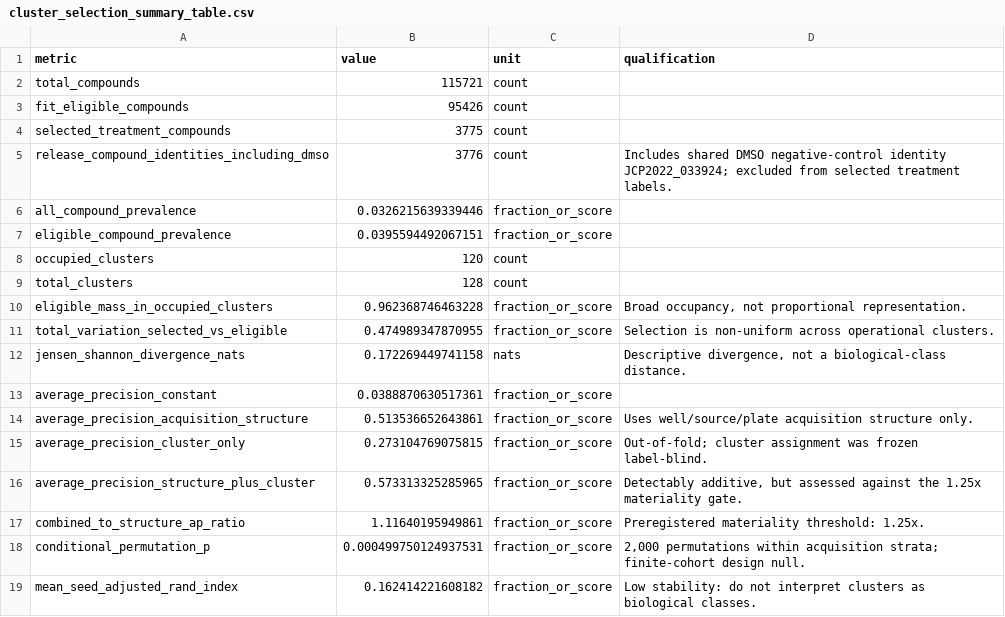
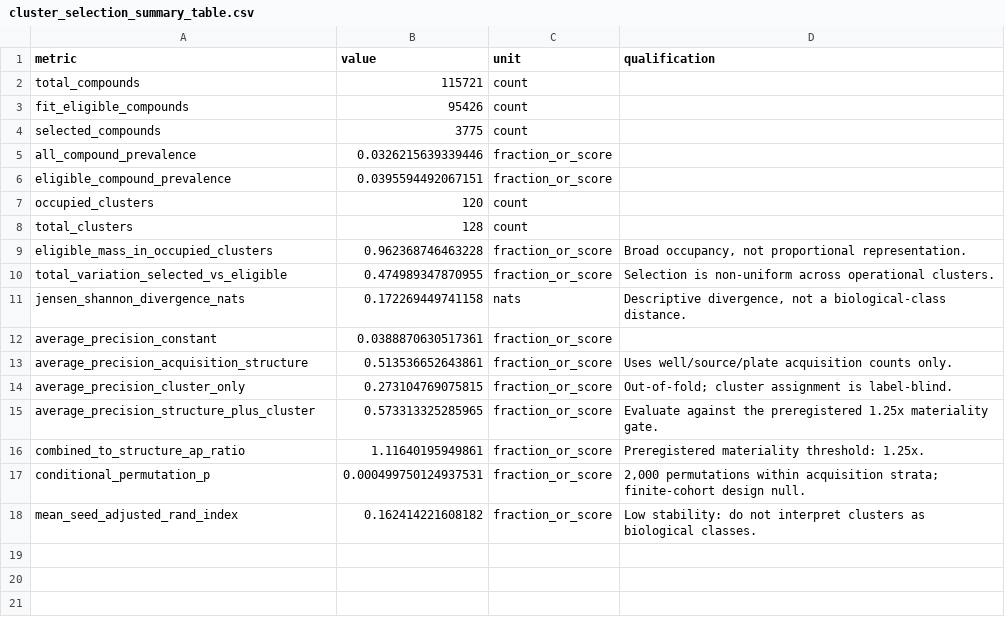
Before and after one commit to afermg/JUMP_lite, a CSV file: rebuttal/representativeness/cluster_selection_control/cluster_selection_summary_table.csv, drawn as a sheet.

```diff
--- a/rebuttal/representativeness/cluster_selection_control/cluster_selection_summary_table.csv
+++ b/rebuttal/representativeness/cluster_selection_control/cluster_selection_summary_table.csv
@@ -3,4 +3,3 @@ total_compounds,115721,count,
 fit_eligible_compounds,95426,count,
-selected_treatment_compounds,3775,count,
-release_compound_identities_including_dmso,3776,count,Includes shared DMSO negative-control identity JCP2022_033924; excluded from selected treatment labels.
+selected_compounds,3775,count,
 all_compound_prevalence,0.0326215639339446,fraction_or_score,
@@ -13,5 +12,5 @@ jensen_shannon_divergence_nats,0.172269449741158,nats,"Descriptive divergence, n
 average_precision_constant,0.0388870630517361,fraction_or_score,
-average_precision_acquisition_structure,0.513536652643861,fraction_or_score,Uses well/source/plate acquisition structure only.
-average_precision_cluster_only,0.273104769075815,fraction_or_score,Out-of-fold; cluster assignment was frozen label-blind.
-average_precision_structure_plus_cluster,0.573313325285965,fraction_or_score,"Detectably additive, but assessed against the 1.25x materiality gate."
+average_precision_acquisition_structure,0.513536652643861,fraction_or_score,Uses well/source/plate acquisition counts only.
+average_precision_cluster_only,0.273104769075815,fraction_or_score,Out-of-fold; cluster assignment is label-blind.
+average_precision_structure_plus_cluster,0.573313325285965,fraction_or_score,Evaluate against the preregistered 1.25x materiality gate.
 combined_to_structure_ap_ratio,1.11640195949861,fraction_or_score,Preregistered materiality threshold: 1.25x.
```
Also changed, not shown: rebuttal/representativeness/cluster_selection_control/cluster_selection_table.csv, rebuttal/representativeness/cluster_selection_control/retrieval_metrics.csv, 8 other files.
